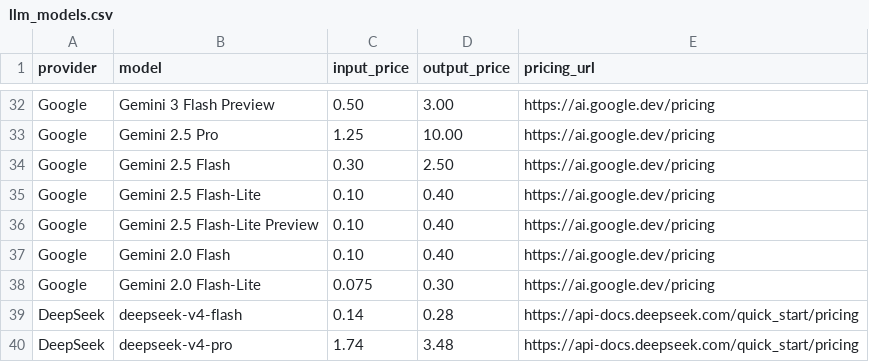
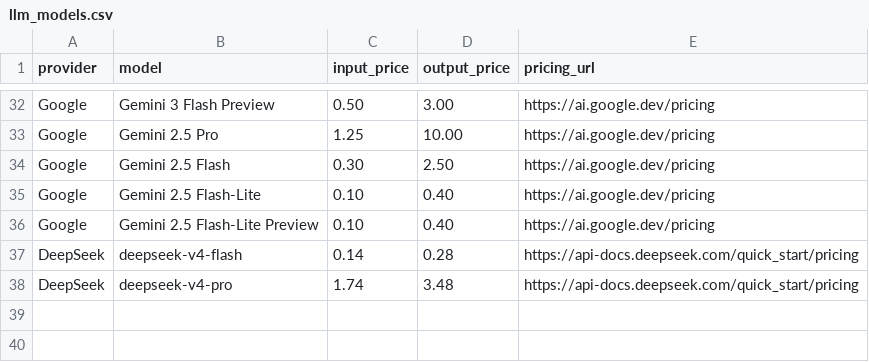
Before and after one commit to kaibadash/llm-cost-estimator, a CSV file: src/data/llm_models.csv, drawn as a sheet; only a part is shown, gaps mark what is left out.

Commit message:
Remove deprecated gemini 2.0

```diff
--- a/src/data/llm_models.csv
+++ b/src/data/llm_models.csv
@@ -36,4 +36,2 @@ Google,Gemini 2.5 Flash-Lite,0.10,0.40,https://ai.google.dev/pricing
 Google,Gemini 2.5 Flash-Lite Preview,0.10,0.40,https://ai.google.dev/pricing
-Google,Gemini 2.0 Flash,0.10,0.40,https://ai.google.dev/pricing
-Google,Gemini 2.0 Flash-Lite,0.075,0.30,https://ai.google.dev/pricing
 DeepSeek,deepseek-v4-flash,0.14,0.28,https://api-docs.deepseek.com/quick_start/pricing
```
Also changed, not shown: 1 other file.
